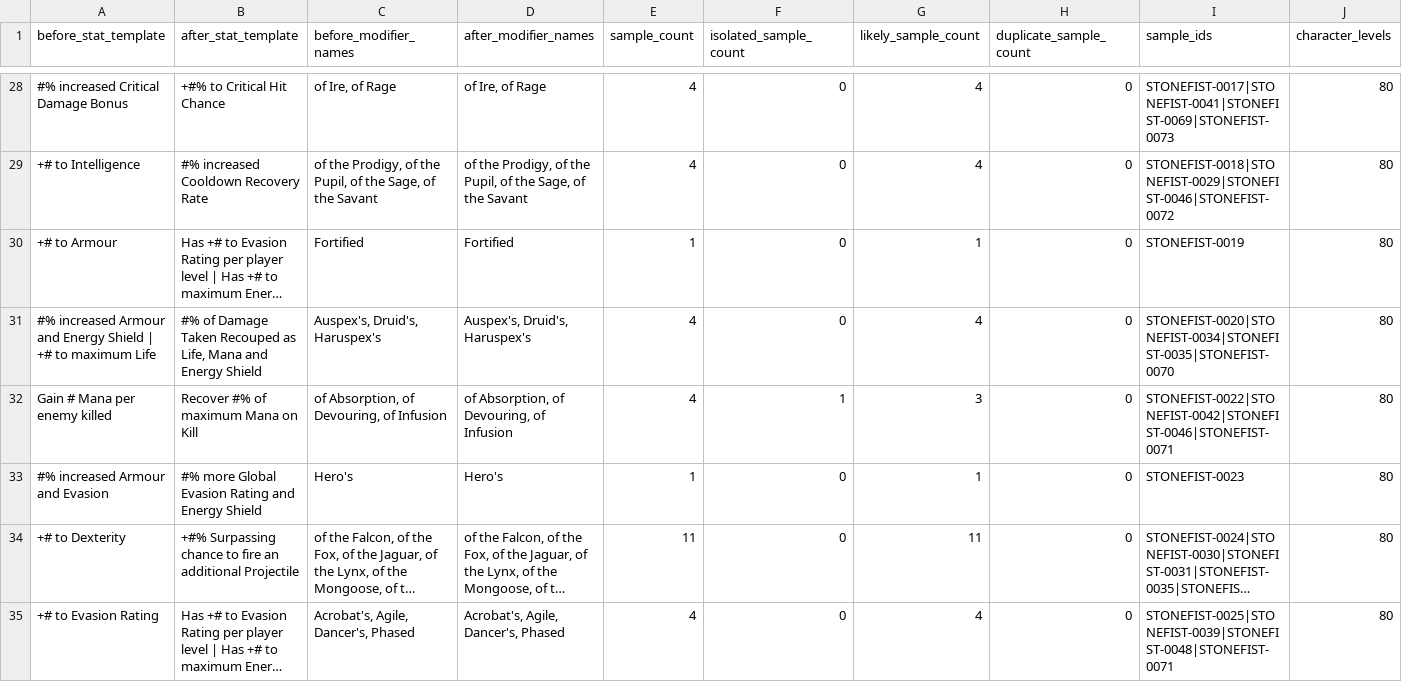
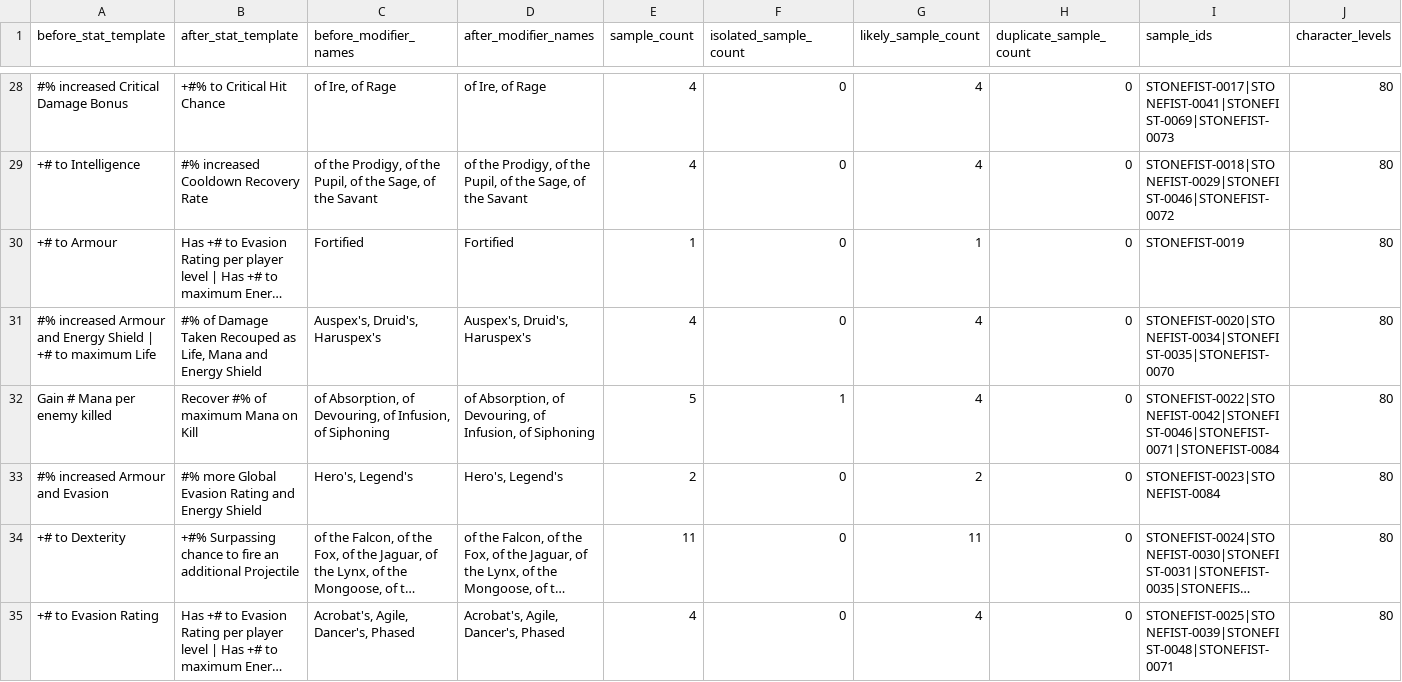
Before and after one commit to majorelk/poe2-stonefist-data, a CSV file: stonefist-captures/mapping_families.csv, drawn as a sheet; only a part is shown, gaps mark what is left out; long unchanged cells end in …; the diff covers the shown part only; the diff names each change by its address in the sheet, - before the commit and + after, or states it on an @@ line.

```diff
--- a/stonefist-captures/mapping_families.csv
+++ b/stonefist-captures/mapping_families.csv
-C32 (before_modifier_names): …Devouring, of Infusion
+C32 (before_modifier_names): …Devouring, of Infusion, of Siphoning
-D32 (after_modifier_names): …Devouring, of Infusion
+D32 (after_modifier_names): …Devouring, of Infusion, of Siphoning
-E32 (sample_count): 4
+E32 (sample_count): 5
-G32 (likely_sample_count): 3
+G32 (likely_sample_count): 4
-I32 (sample_ids): STONEFIST-0022|STONEFIST-0042|STONEFIST-0046|STONEFIST-0071
+I32 (sample_ids): STONEFIST-0022|STONEFIST-0042|STONEFIST-0046|STONEFIST-0071|STONEFIST-0084
-C33 (before_modifier_names): Hero's
+C33 (before_modifier_names): Hero's, Legend's
-D33 (after_modifier_names): Hero's
+D33 (after_modifier_names): Hero's, Legend's
-E33 (sample_count): 1
+E33 (sample_count): 2
-G33 (likely_sample_count): 1
+G33 (likely_sample_count): 2
-I33 (sample_ids): STONEFIST-0023
+I33 (sample_ids): STONEFIST-0023|STONEFIST-0084
```
Also changed, not shown: 2 added rows and 18 edited cells elsewhere in this file, stonefist-captures/mapping_candidates.csv, stonefist-captures/mapping_observations.csv, 17 other files.
